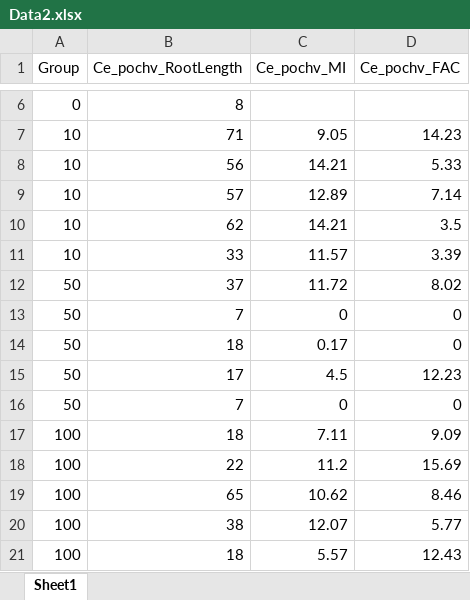
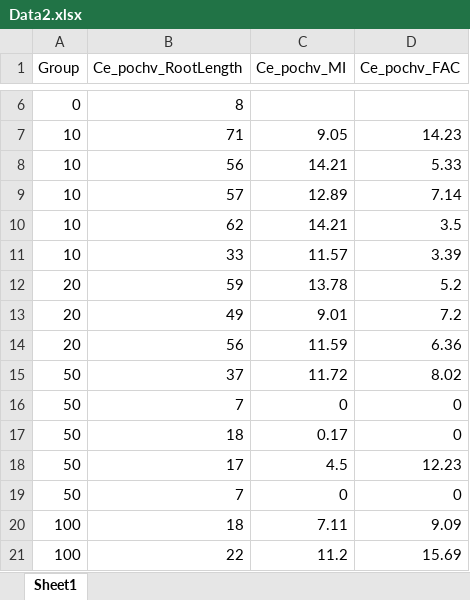
Before and after one commit to fastovetsilya/My_R_Playground, an Excel workbook: Data preparation and analysis/Nonparametric comparisons of means/Data2.xlsx, sheet Sheet1, drawn as a sheet; only a part is shown, gaps mark what is left out; the shorter side is filled out with more unchanged rows; values as stored, in another font and other column widths than the file's, no borders; the diff names each change by its address in the sheet, - before the commit and + after, or states it on an @@ line.

```diff
--- a/Data preparation and analysis/Nonparametric comparisons of means/Data2.xlsx (sheet Sheet1)
+++ b/Data preparation and analysis/Nonparametric comparisons of means/Data2.xlsx (sheet Sheet1)
+row 12: 20 | 59 | 13.78 | 5.2
+row 13: 20 | 49 | 9.01 | 7.2
+row 14: 20 | 56 | 11.59 | 6.36
```
Also changed, not shown: 3 other files.
